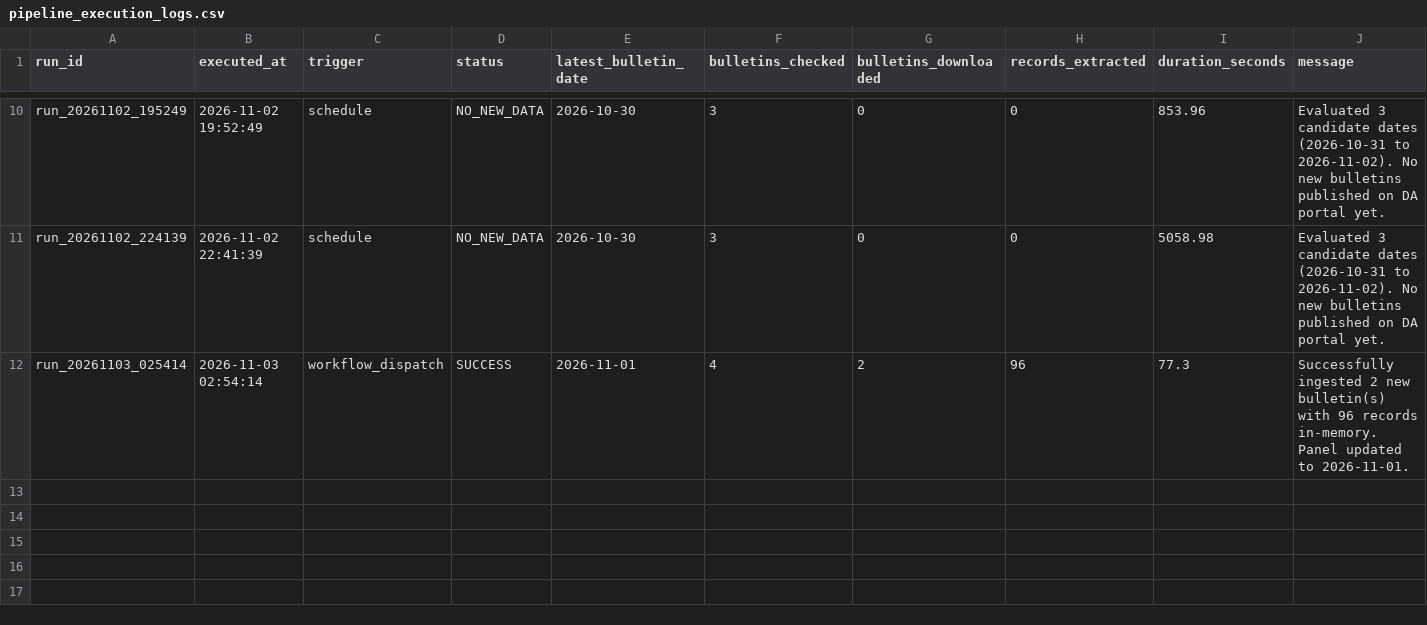
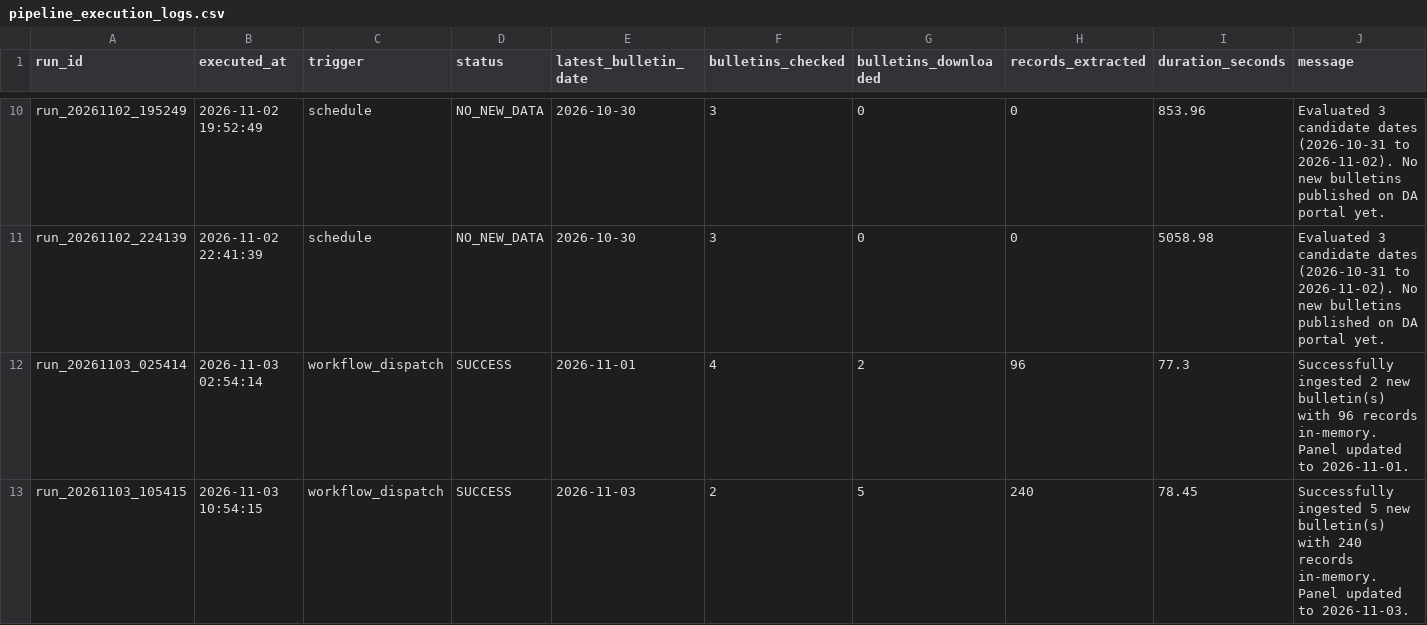
Before and after one commit to LeinnarF/Philippine-Commodity-Price-Tracker, a CSV file: data/pipeline_execution_logs.csv, drawn as a sheet; only a part is shown, gaps mark what is left out; the diff names each change by its address in the sheet, - before the commit and + after, or states it on an @@ line.

```diff
--- a/data/pipeline_execution_logs.csv
+++ b/data/pipeline_execution_logs.csv
+row 13: run_20261103_105415 | 2026-11-03 10:54:15 | workflow_dispatch | SUCCESS | 2026-11-03 | 2 | 5 | 240 | 78.45 | Successfully ingested 5 new bulletin(s) with 240 records in-memory. Panel updated to 2026-11-03.
```
Also changed, not shown: data/server_daily_bulletins.csv, 1 other file.
